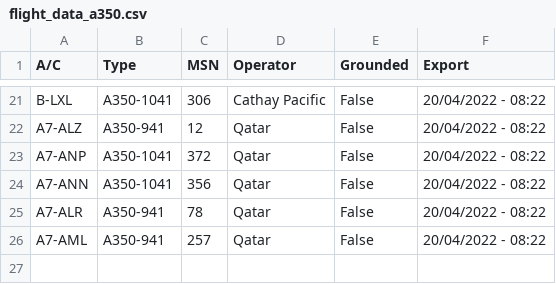
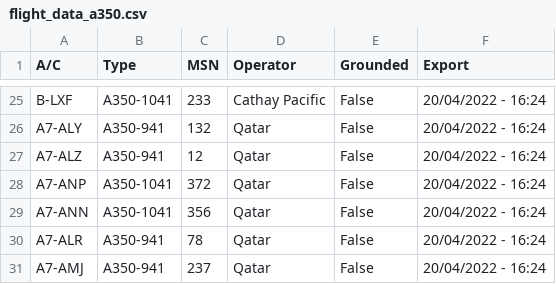
Before and after one commit to clintjb/clintjb.github.v2, a CSV file: _data/flight_data_a350.csv, drawn as a sheet; only a part is shown, gaps mark what is left out; addresses are those after the commit; the diff covers the shown part only; the diff names each change by its address in the sheet, - before the commit and + after, or states it on an @@ line.

```diff
--- a/_data/flight_data_a350.csv
+++ b/_data/flight_data_a350.csv
-A25 (A/C): B-LXL
+A25 (A/C): B-LXF
-C25 (MSN): 306
+C25 (MSN): 233
-F25 (Export): 20/04/2022 - 08:22
+F25 (Export): 20/04/2022 - 16:24
+row 26: A7-ALY | A350-941 | 132 | Qatar | False | 20/04/2022 - 16:24
-F27:F31 (Export): 20/04/2022 - 08:22
+F27:F31 (Export): 20/04/2022 - 16:24
-A31 (A/C): A7-AML
+A31 (A/C): A7-AMJ
-C31 (MSN): 257
+C31 (MSN): 237
```
Also changed, not shown: 13 added rows, 9 removed rows and 15 edited cells elsewhere in this file, 1 other file.
